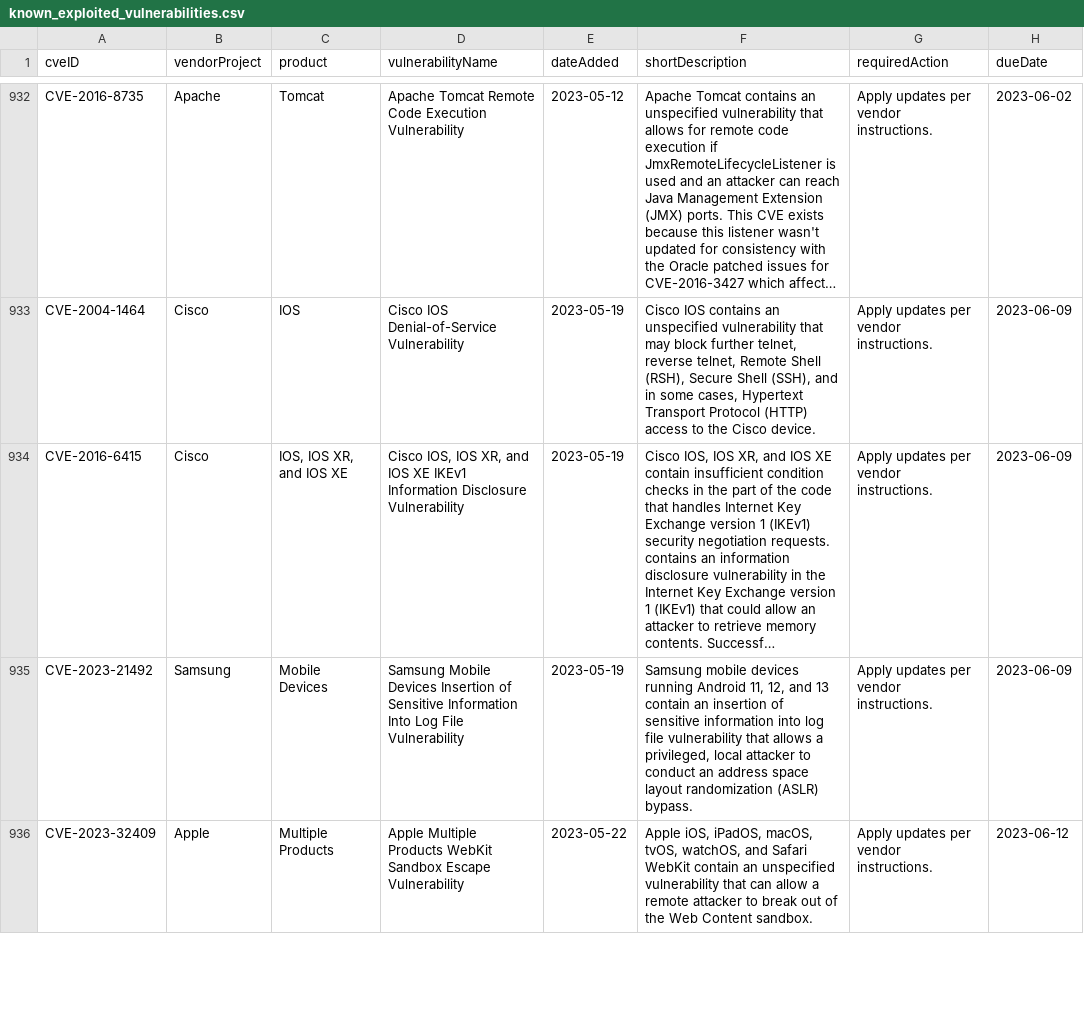
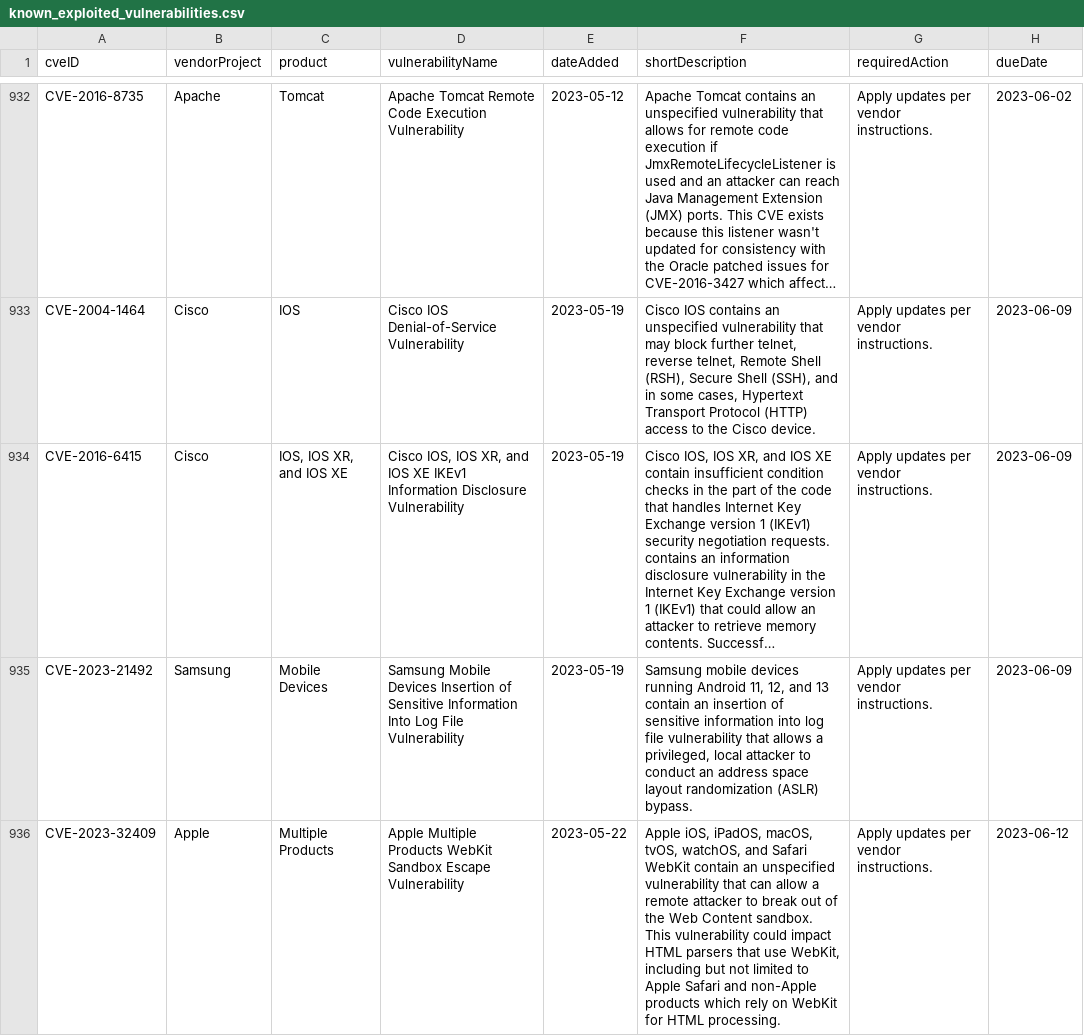
Before and after one commit to balgan/cveanalysis, a CSV file: cisa_data/known_exploited_vulnerabilities.csv, drawn as a sheet; only a part is shown, gaps mark what is left out; long unchanged cells end in …; the diff covers the shown part only; the diff names each change by its address in the sheet, - before the commit and + after, or states it on an @@ line.

```diff
--- a/cisa_data/known_exploited_vulnerabilities.csv
+++ b/cisa_data/known_exploited_vulnerabilities.csv
-F936 (shortDescription): …Content sandbox.
+F936 (shortDescription): …Content sandbox. This vulnerability could impact HTML parsers that use WebKit, including but not limited to Apple Safari and non-Apple products which rely on WebKit for HTML processing.
```
Also changed, not shown: 3 added rows and 36 edited cells elsewhere in this file, 12 other files.
